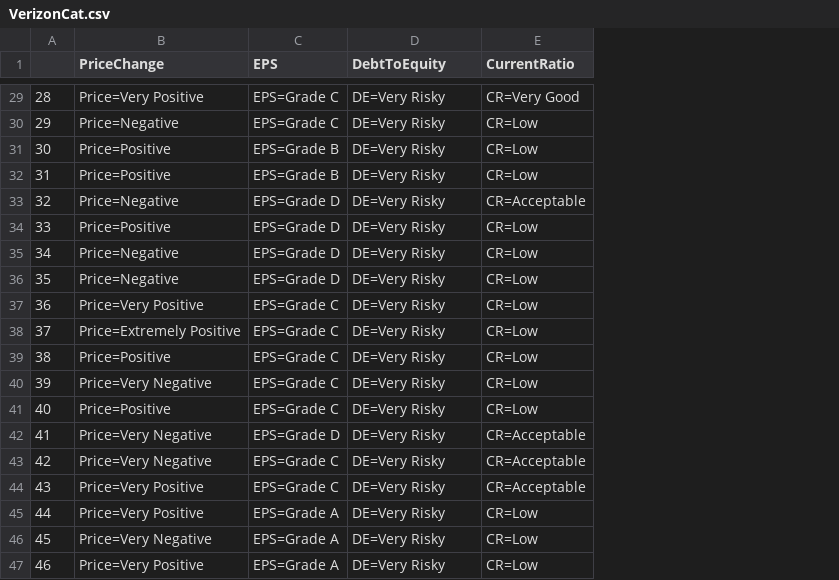
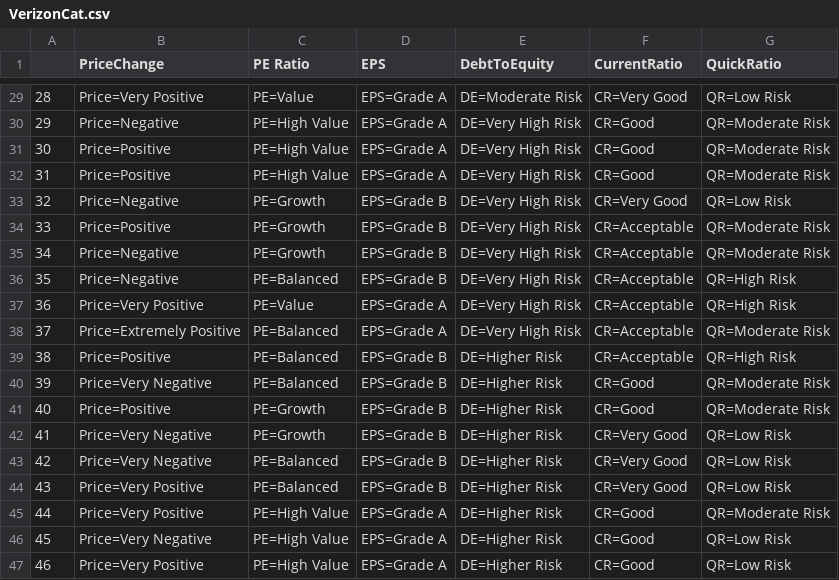
Before and after one commit to Montclair1/TelecomStockSelector, a CSV file: VerizonCat.csv, drawn as a sheet; only a part is shown, gaps mark what is left out; addresses are those after the commit; the diff covers the shown part only; the diff names each change by its address in the sheet, - before the commit and + after, or states it on an @@ line.

```diff
--- a/VerizonCat.csv
+++ b/VerizonCat.csv
+column C (PE Ratio), rows 29-47: PE=Value | PE=High Value | PE=High Value | PE=High Value | PE=Growth | PE=Growth | PE=Growth | PE=Balanced | PE=Value | PE=Balanced | PE=Balanced | PE=Balanced | PE=Growth | PE=Growth | PE=Balanced | PE=Balanced | PE=High Value | PE=High Value | PE=High Value
+column G (QuickRatio), rows 29-47: QR=Low Risk | QR=Moderate Risk | QR=Moderate Risk | QR=Moderate Risk | QR=Low Risk | QR=Moderate Risk | QR=Moderate Risk | QR=High Risk | QR=High Risk | QR=Moderate Risk | QR=High Risk | QR=Moderate Risk | QR=Moderate Risk | QR=Low Risk | QR=Low Risk | QR=Low Risk | QR=Moderate Risk | QR=Low Risk | QR=Low Risk
-D29:D30 (EPS): EPS=Grade C
+D29:D30 (EPS): EPS=Grade A
-E29 (DebtToEquity): DE=Very Risky
+E29 (DebtToEquity): DE=Moderate Risk
-E30:E38 (DebtToEquity): DE=Very Risky
+E30:E38 (DebtToEquity): DE=Very High Risk
-F30:F32 (CurrentRatio): CR=Low
+F30:F32 (CurrentRatio): CR=Good
-D31:D32 (EPS): EPS=Grade B
+D31:D32 (EPS): EPS=Grade A
-D33:D36 (EPS): EPS=Grade D
+D33:D36 (EPS): EPS=Grade B
-F33 (CurrentRatio): CR=Acceptable
+F33 (CurrentRatio): CR=Very Good
-F34:F39 (CurrentRatio): CR=Low
+F34:F39 (CurrentRatio): CR=Acceptable
-D37:D38 (EPS): EPS=Grade C
+D37:D38 (EPS): EPS=Grade A
-D39:D41 (EPS): EPS=Grade C
+D39:D41 (EPS): EPS=Grade B
-E39:E47 (DebtToEquity): DE=Very Risky
+E39:E47 (DebtToEquity): DE=Higher Risk
-F40:F41 (CurrentRatio): CR=Low
+F40:F41 (CurrentRatio): CR=Good
-D42 (EPS): EPS=Grade D
+D42 (EPS): EPS=Grade B
-F42:F44 (CurrentRatio): CR=Acceptable
+F42:F44 (CurrentRatio): CR=Very Good
-D43:D44 (EPS): EPS=Grade C
+D43:D44 (EPS): EPS=Grade B
-F45:F47 (CurrentRatio): CR=Low
+F45:F47 (CurrentRatio): CR=Good
```
Also changed, not shown: 47 edited cells elsewhere in this file, VerizonPreProcessed.csv, 1 other file.
